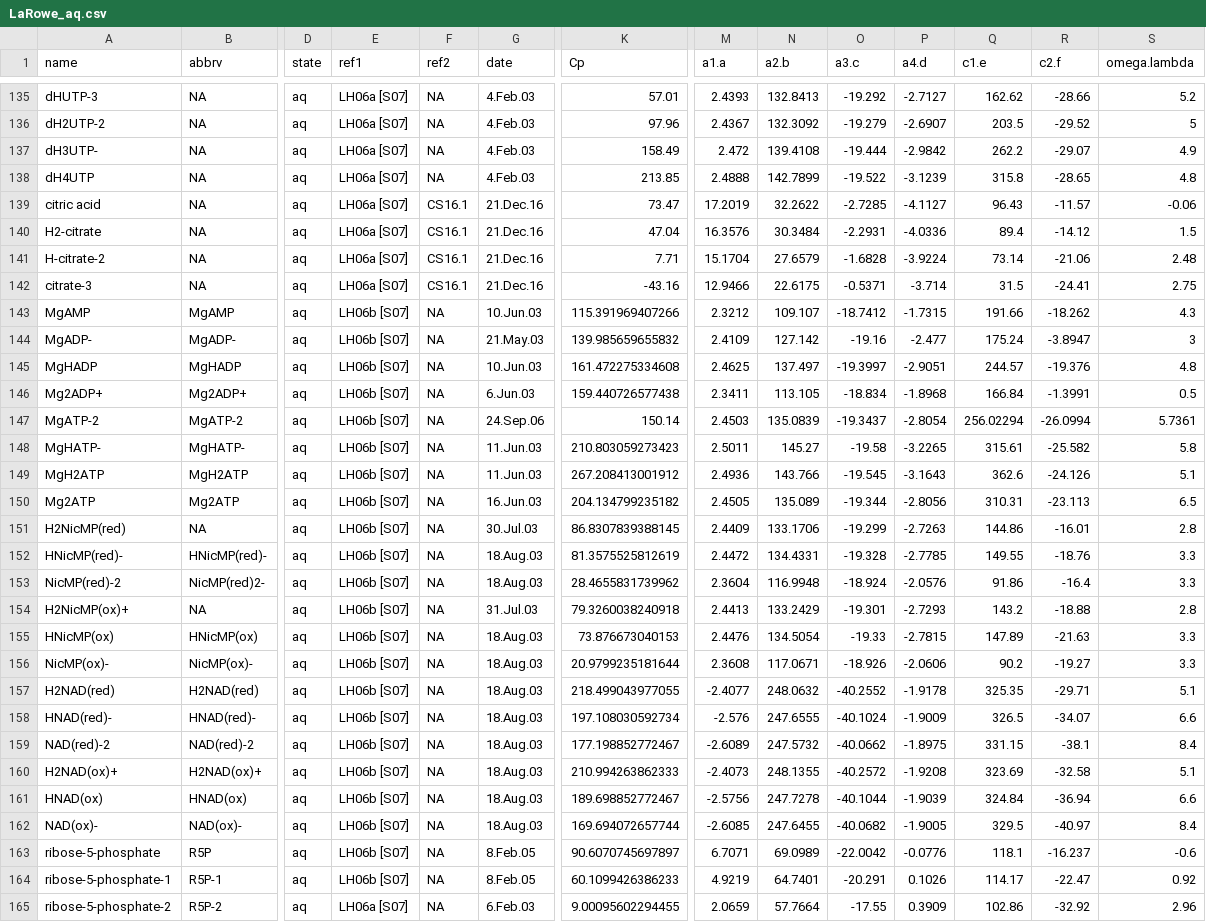
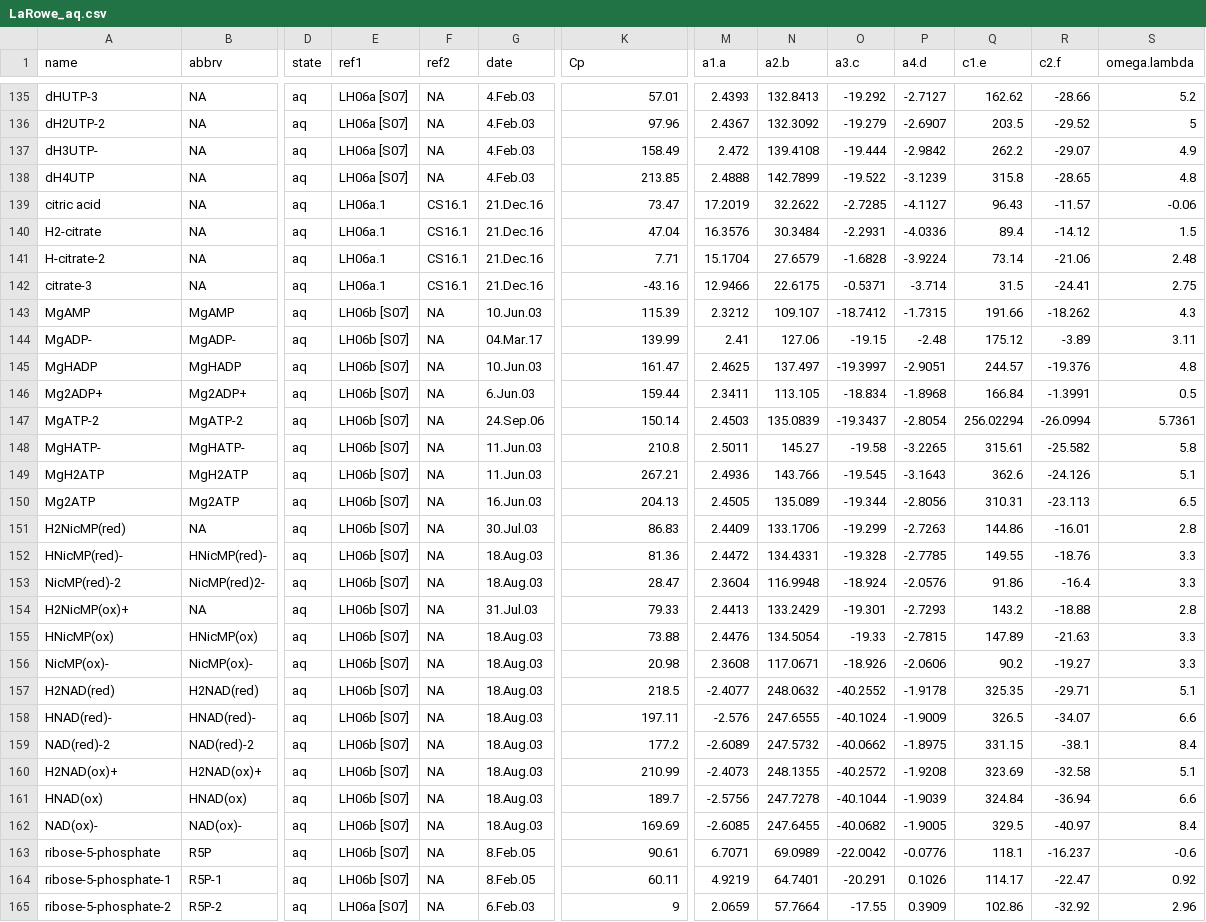
Before and after one commit to rforge/chnosz, a CSV file: pkg/CHNOSZ/inst/extdata/OBIGT/LaRowe_aq.csv, drawn as a sheet; only a part is shown, gaps mark what is left out; the diff covers the shown part only; the diff names each change by its address in the sheet, - before the commit and + after, or states it on an @@ line.

```diff
--- a/pkg/CHNOSZ/inst/extdata/OBIGT/LaRowe_aq.csv
+++ b/pkg/CHNOSZ/inst/extdata/OBIGT/LaRowe_aq.csv
-E139:E142 (ref1): LH06a [S07]
+E139:E142 (ref1): LH06a.1
-K143 (Cp): 115.391969407266
+K143 (Cp): 115.39
-G144 (date): 21.May.03
+G144 (date): 04.Mar.17
-K144 (Cp): 139.985659655832
+K144 (Cp): 139.99
-M144 (a1.a): 2.4109
+M144 (a1.a): 2.41
-N144 (a2.b): 127.142
+N144 (a2.b): 127.06
-O144 (a3.c): -19.16
+O144 (a3.c): -19.15
-P144 (a4.d): -2.477
+P144 (a4.d): -2.48
-Q144 (c1.e): 175.24
+Q144 (c1.e): 175.12
-R144 (c2.f): -3.8947
+R144 (c2.f): -3.89
-S144 (omega.lambda): 3
+S144 (omega.lambda): 3.11
-K145 (Cp): 161.472275334608
+K145 (Cp): 161.47
-K146 (Cp): 159.440726577438
+K146 (Cp): 159.44
-K148 (Cp): 210.803059273423
+K148 (Cp): 210.8
-K149 (Cp): 267.208413001912
+K149 (Cp): 267.21
-K150 (Cp): 204.134799235182
+K150 (Cp): 204.13
-K151 (Cp): 86.8307839388145
+K151 (Cp): 86.83
-K152 (Cp): 81.3575525812619
+K152 (Cp): 81.36
-K153 (Cp): 28.4655831739962
+K153 (Cp): 28.47
-K154 (Cp): 79.3260038240918
+K154 (Cp): 79.33
-K155 (Cp): 73.876673040153
+K155 (Cp): 73.88
-K156 (Cp): 20.9799235181644
+K156 (Cp): 20.98
-K157 (Cp): 218.499043977055
+K157 (Cp): 218.5
-K158 (Cp): 197.108030592734
+K158 (Cp): 197.11
-K159 (Cp): 177.198852772467
+K159 (Cp): 177.2
-K160 (Cp): 210.994263862333
+K160 (Cp): 210.99
-K161 (Cp): 189.698852772467
+K161 (Cp): 189.7
-K162 (Cp): 169.694072657744
+K162 (Cp): 169.69
-K163 (Cp): 90.6070745697897
+K163 (Cp): 90.61
-K164 (Cp): 60.1099426386233
+K164 (Cp): 60.11
-K165 (Cp): 9.00095602294455
+K165 (Cp): 9
```
Also changed, not shown: 2 removed rows and 11 edited cells elsewhere in this file, pkg/CHNOSZ/data/refs.csv, pkg/CHNOSZ/inst/extdata/OBIGT/Dick_aq.csv, 24 other files.
